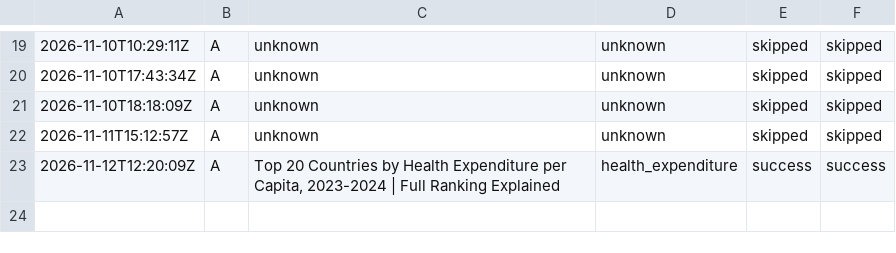
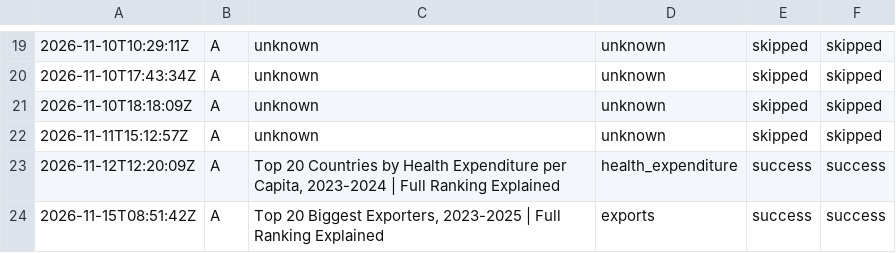
Before and after one commit to oceanfarm1992-design/Countries-Video-Flows, a CSV file: logs/history_longform.csv, drawn as a sheet; only a part is shown, gaps mark what is left out.

```diff
--- a/logs/history_longform.csv
+++ b/logs/history_longform.csv
@@ -23 +23,2 @@
 2026-11-12T12:20:09Z,A,"Top 20 Countries by Health Expenditure per Capita, 2023-2024 | Full Ranking Explained",health_expenditure,success,success
+2026-11-15T08:51:42Z,A,"Top 20 Biggest Exporters, 2023-2025 | Full Ranking Explained",exports,success,success
```
